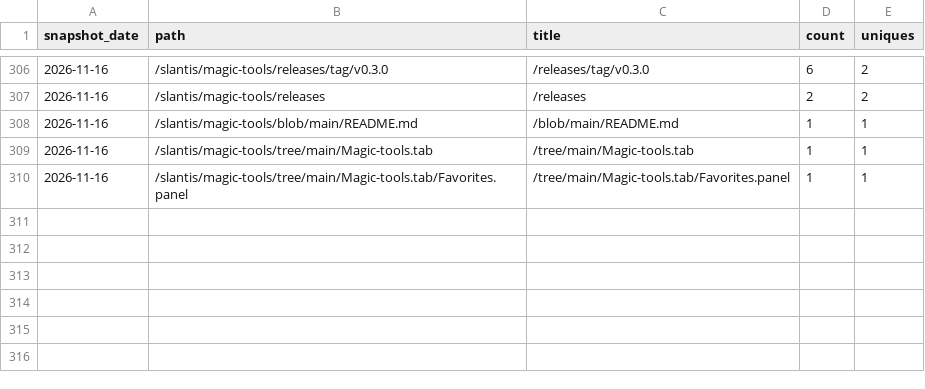
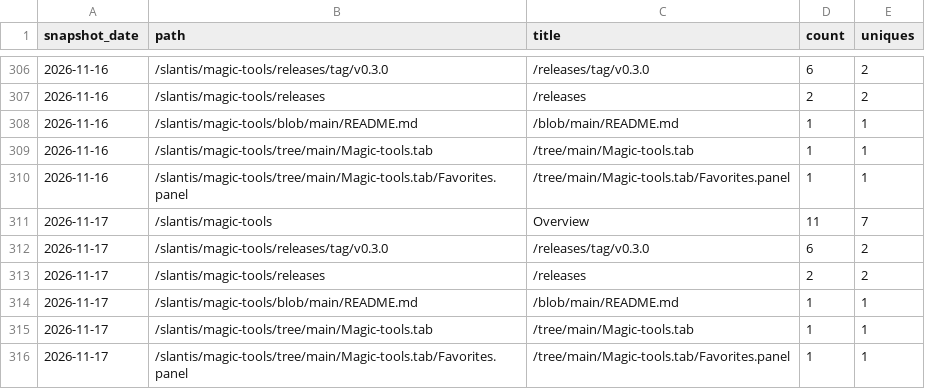
Before and after one commit to slantis/magic-tools, a CSV file: paths.csv, drawn as a sheet; only a part is shown, gaps mark what is left out.

```diff
--- a/paths.csv
+++ b/paths.csv
@@ -310 +310,7 @@ snapshot_date,path,title,count,uniques
 2026-11-16,/slantis/magic-tools/tree/main/Magic-tools.tab/Favorites.panel,/tree/main/Magic-tools.tab/Favorites.panel,1,1
+2026-11-17,/slantis/magic-tools,Overview,11,7
+2026-11-17,/slantis/magic-tools/releases/tag/v0.3.0,/releases/tag/v0.3.0,6,2
+2026-11-17,/slantis/magic-tools/releases,/releases,2,2
+2026-11-17,/slantis/magic-tools/blob/main/README.md,/blob/main/README.md,1,1
+2026-11-17,/slantis/magic-tools/tree/main/Magic-tools.tab,/tree/main/Magic-tools.tab,1,1
+2026-11-17,/slantis/magic-tools/tree/main/Magic-tools.tab/Favorites.panel,/tree/main/Magic-tools.tab/Favorites.panel,1,1
```
Also changed, not shown: referrers.csv, release_downloads.csv, 1 other file.
